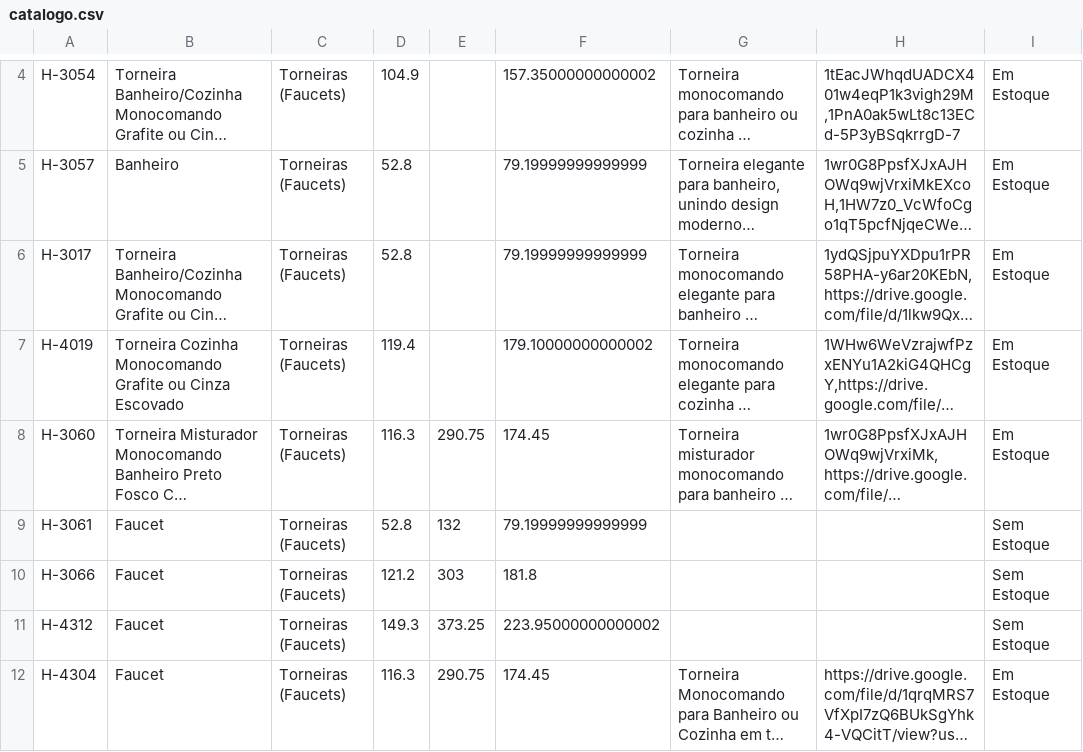
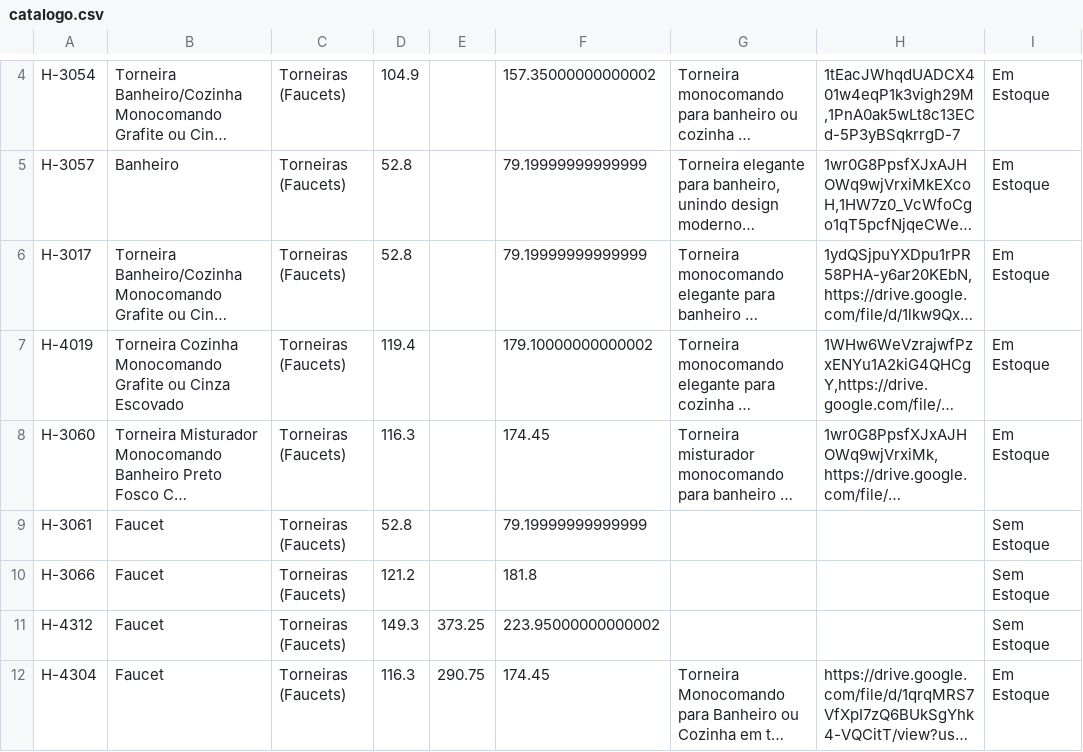
Before and after one commit to joaolucasbdealmeida-code/achados-catalogo-data, a CSV file: catalogo.csv, drawn as a sheet; only a part is shown, gaps mark what is left out; long unchanged cells end in …; the diff names each change by its address in the sheet, - before the commit and + after, or states it on an @@ line.

Commit message:
Atualizando catálogo via Apps Script - 2026-08-12T20:56:33.734Z

```diff
--- a/catalogo.csv
+++ b/catalogo.csv
-E8: 290.75
+E8: (empty)
-E9: 132
+E9: (empty)
-E10: 303
+E10: (empty)
```
